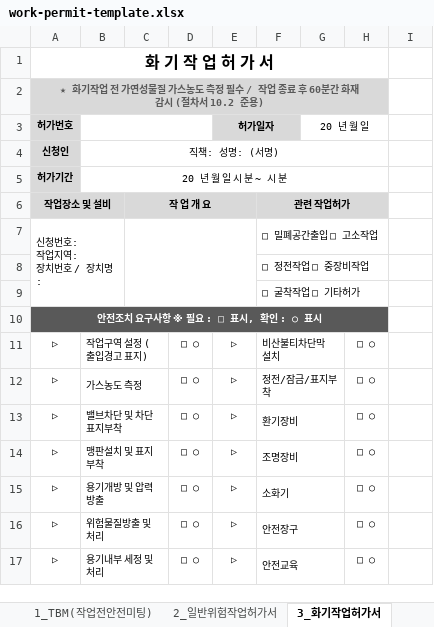
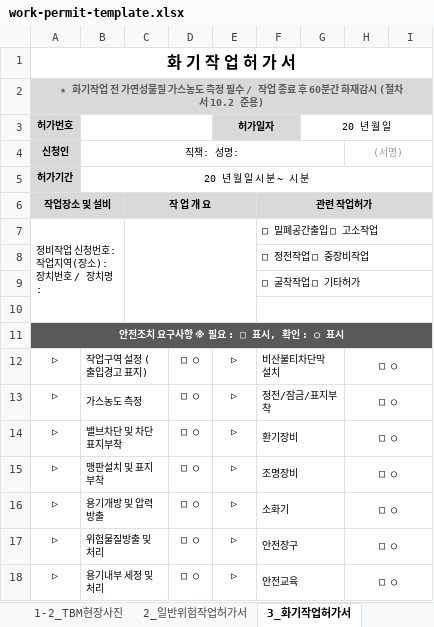
Before and after one commit to khy-921108/-, an Excel workbook: codexnew/src/lib/templates/work-permit-template.xlsx, sheet 3_화기작업허가서, drawn as a sheet; only a part is shown; values as stored, in another font and other column widths than the file's, no borders; removed rows and columns are numbered as before the commit, all else as after; ↵ is a line break in a cell; the diff covers the shown part only; the diff names each change by its address in the sheet, - before the commit and + after, or states it on an @@ line.

```diff
--- a/codexnew/src/lib/templates/work-permit-template.xlsx (sheet 3_화기작업허가서)
+++ b/codexnew/src/lib/templates/work-permit-template.xlsx (sheet 3_화기작업허가서)
+sheet tab: 1-2_TBM현장사진
-A1:H1 merged
+A1:I1 merged
-A2:H2 merged
+A2:I2 merged
-G3:H3 merged
+G3:I3 merged
-B4: 직책: 성명: (서명)
+B4: 직책: 성명:
-B4:H4 merged
+B4:G4 merged
-H4: (empty)
+H4: (서명)
+H4:I4 merged
-B5:H5 merged
+B5:I5 merged
-F6:H6 merged
+F6:I6 merged
-A7: 신청번호: ↵ 작업지역: ↵ 장치번호 / 장치명:
+A7: 정비작업 신청번호: ↵ 작업지역(장소): ↵ 장치번호 / 장치명:
-F7:H7 merged
+F7:I7 merged
-F8:H8 merged
+F8:I8 merged
-F9:H9 merged
+F9:I9 merged
+row 10: (empty)
-A10:H10 merged
+A11:I11 merged
+H12:I12 merged
+H13:I13 merged
+H14:I14 merged
+H15:I15 merged
+H16:I16 merged
+H17:I17 merged
+H18:I18 merged
```
Also changed, not shown: 5 added rows, 5 removed rows and merged cells elsewhere in this sheet, sheet 6_고소작업허가서, sheet 7b_중장비작업허가서, sheet 4_밀폐공간출입허가서, sheet 7a_굴착작업허가서, sheet 5_정전작업허가서, sheet 7c_방사선작업허가서, 5 more sheets, other sheet tabs, 14 other files.
